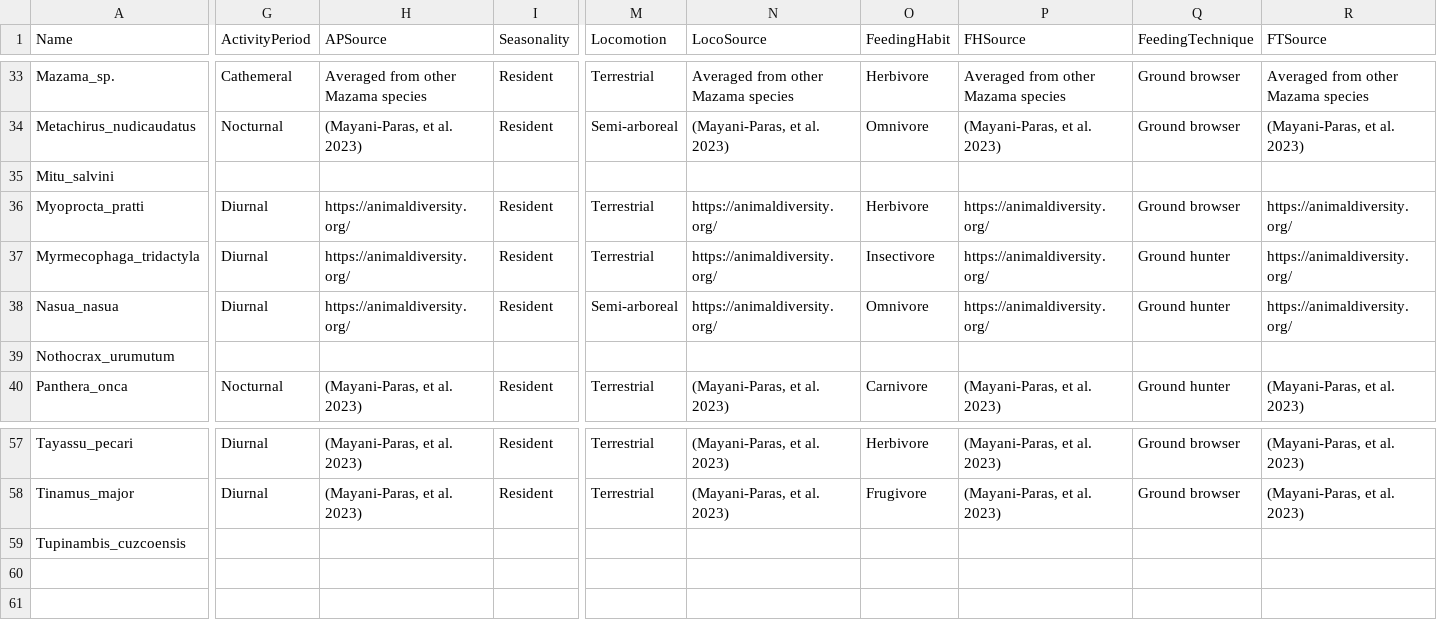
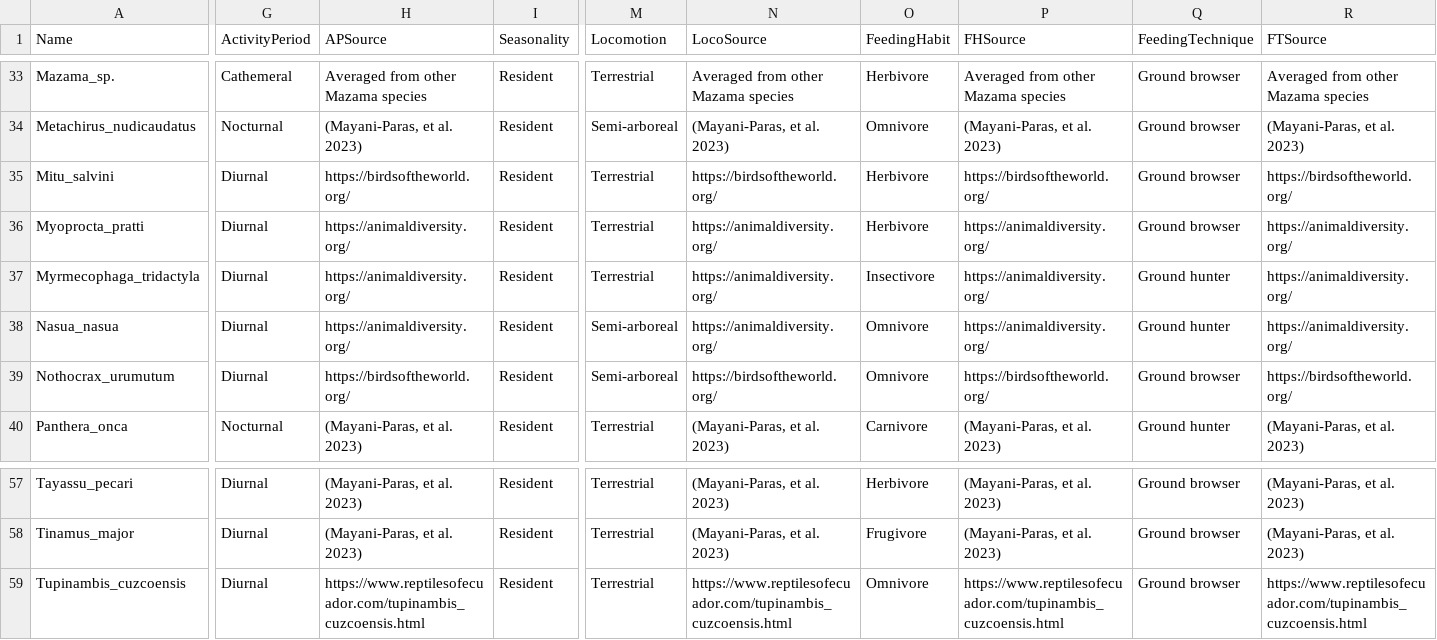
Before and after one commit to morganmanning/amazon, a CSV file: Global/Data/speciesAttributesManualInput.csv, drawn as a sheet; only a part is shown, gaps mark what is left out; the diff covers the shown part only; the diff names each change by its address in the sheet, - before the commit and + after, or states it on an @@ line.

```diff
--- a/Global/Data/speciesAttributesManualInput.csv
+++ b/Global/Data/speciesAttributesManualInput.csv
-G35 (ActivityPeriod): (empty)
+G35 (ActivityPeriod): Diurnal
-H35 (APSource): (empty)
+H35 (APSource): https://birdsoftheworld.org/
-I35 (Seasonality): (empty)
+I35 (Seasonality): Resident
-M35 (Locomotion): (empty)
+M35 (Locomotion): Terrestrial
-N35 (LocoSource): (empty)
+N35 (LocoSource): https://birdsoftheworld.org/
-O35 (FeedingHabit): (empty)
+O35 (FeedingHabit): Herbivore
-P35 (FHSource): (empty)
+P35 (FHSource): https://birdsoftheworld.org/
-Q35 (FeedingTechnique): (empty)
+Q35 (FeedingTechnique): Ground browser
-R35 (FTSource): (empty)
+R35 (FTSource): https://birdsoftheworld.org/
-G39 (ActivityPeriod): (empty)
+G39 (ActivityPeriod): Diurnal
-H39 (APSource): (empty)
+H39 (APSource): https://birdsoftheworld.org/
-I39 (Seasonality): (empty)
+I39 (Seasonality): Resident
-M39 (Locomotion): (empty)
+M39 (Locomotion): Semi-arboreal
-N39 (LocoSource): (empty)
+N39 (LocoSource): https://birdsoftheworld.org/
-O39 (FeedingHabit): (empty)
+O39 (FeedingHabit): Omnivore
-P39 (FHSource): (empty)
+P39 (FHSource): https://birdsoftheworld.org/
-Q39 (FeedingTechnique): (empty)
+Q39 (FeedingTechnique): Ground browser
-R39 (FTSource): (empty)
+R39 (FTSource): https://birdsoftheworld.org/
-G59 (ActivityPeriod): (empty)
+G59 (ActivityPeriod): Diurnal
-H59 (APSource): (empty)
+H59 (APSource): https://www.reptilesofecuador.com/tupinambis_cuzcoensis.html
-I59 (Seasonality): (empty)
+I59 (Seasonality): Resident
-M59 (Locomotion): (empty)
+M59 (Locomotion): Terrestrial
-N59 (LocoSource): (empty)
+N59 (LocoSource): https://www.reptilesofecuador.com/tupinambis_cuzcoensis.html
-O59 (FeedingHabit): (empty)
+O59 (FeedingHabit): Omnivore
-P59 (FHSource): (empty)
+P59 (FHSource): https://www.reptilesofecuador.com/tupinambis_cuzcoensis.html
-Q59 (FeedingTechnique): (empty)
+Q59 (FeedingTechnique): Ground browser
-R59 (FTSource): (empty)
+R59 (FTSource): https://www.reptilesofecuador.com/tupinambis_cuzcoensis.html
```
Also changed, not shown: 88 edited cells elsewhere in this file, 1 other file.
